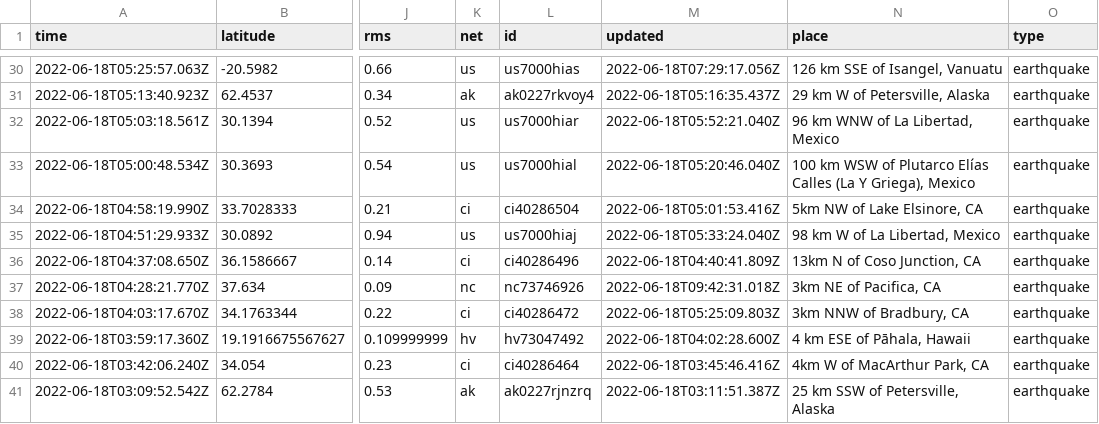
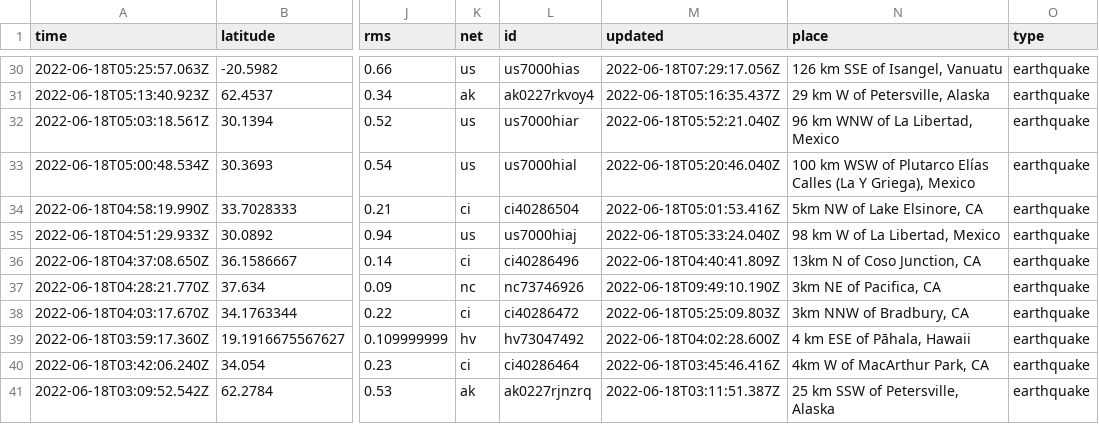
Before and after one commit to lalers/my-data-robot, a CSV file: usgs_current.csv, drawn as a sheet; only a part is shown, gaps mark what is left out; the diff covers the shown part only; the diff names each change by its address in the sheet, - before the commit and + after, or states it on an @@ line.

```diff
--- a/usgs_current.csv
+++ b/usgs_current.csv
-M37 (updated): 2022-06-18T09:42:31.018Z
+M37 (updated): 2022-06-18T09:49:10.190Z
```
Also changed, not shown: 1 removed row and 10 edited cells elsewhere in this file.
